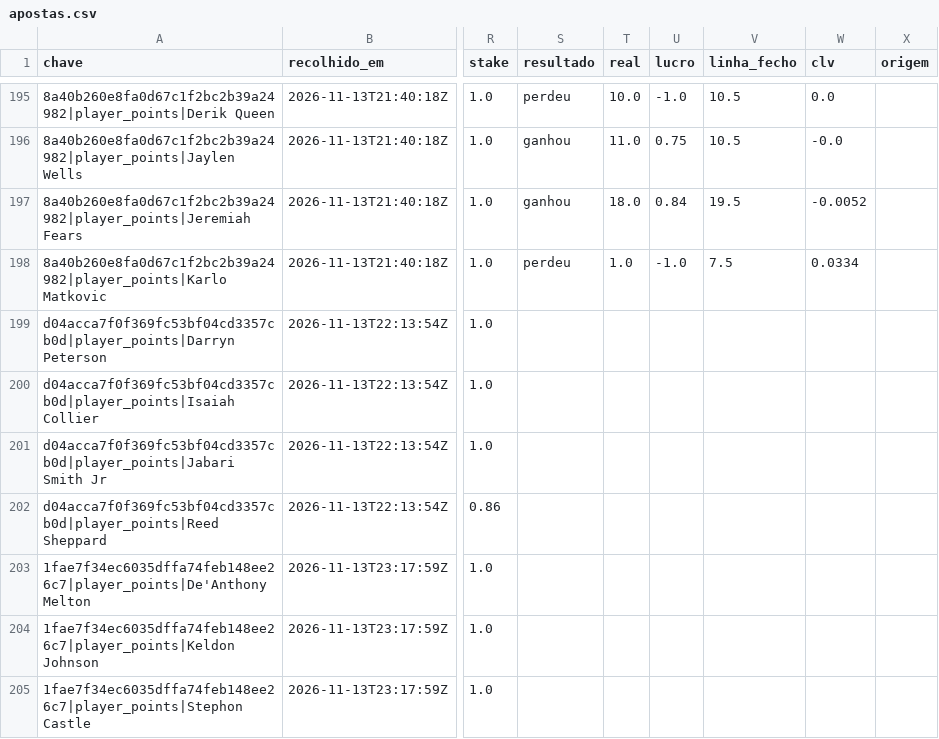
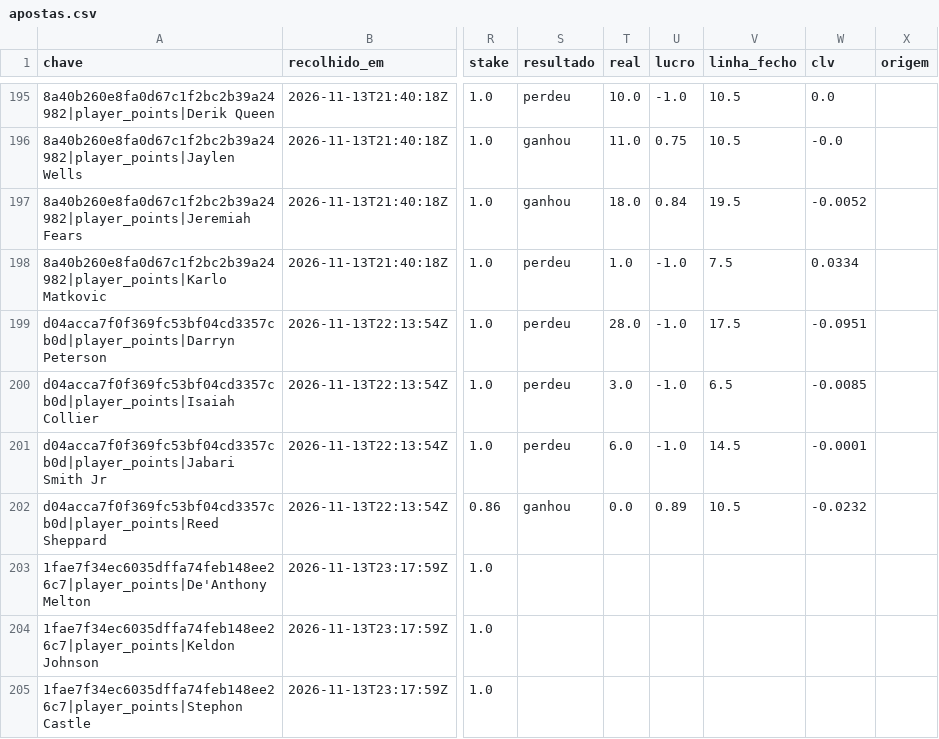
Before and after one commit to gpvrosa-oss/nba-odds, a CSV file: props/apostas.csv, drawn as a sheet; only a part is shown, gaps mark what is left out; the diff names each change by its address in the sheet, - before the commit and + after, or states it on an @@ line.

```diff
--- a/props/apostas.csv
+++ b/props/apostas.csv
-S199:S201 (resultado): (empty)
+S199:S201 (resultado): perdeu
-T199 (real): (empty)
+T199 (real): 28.0
-U199:U201 (lucro): (empty)
+U199:U201 (lucro): -1.0
-V199 (linha_fecho): (empty)
+V199 (linha_fecho): 17.5
-W199 (clv): (empty)
+W199 (clv): -0.0951
-T200 (real): (empty)
+T200 (real): 3.0
-V200 (linha_fecho): (empty)
+V200 (linha_fecho): 6.5
-W200 (clv): (empty)
+W200 (clv): -0.0085
-T201 (real): (empty)
+T201 (real): 6.0
-V201 (linha_fecho): (empty)
+V201 (linha_fecho): 14.5
-W201 (clv): (empty)
+W201 (clv): -0.0001
-S202 (resultado): (empty)
+S202 (resultado): ganhou
-T202 (real): (empty)
+T202 (real): 0.0
-U202 (lucro): (empty)
+U202 (lucro): 0.89
-V202 (linha_fecho): (empty)
+V202 (linha_fecho): 10.5
-W202 (clv): (empty)
+W202 (clv): -0.0232
```
Also changed, not shown: 5 other files.
